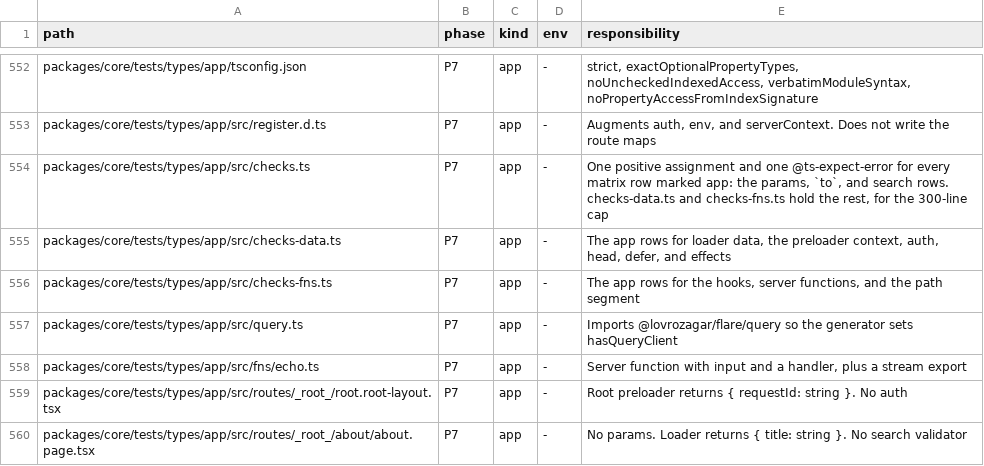
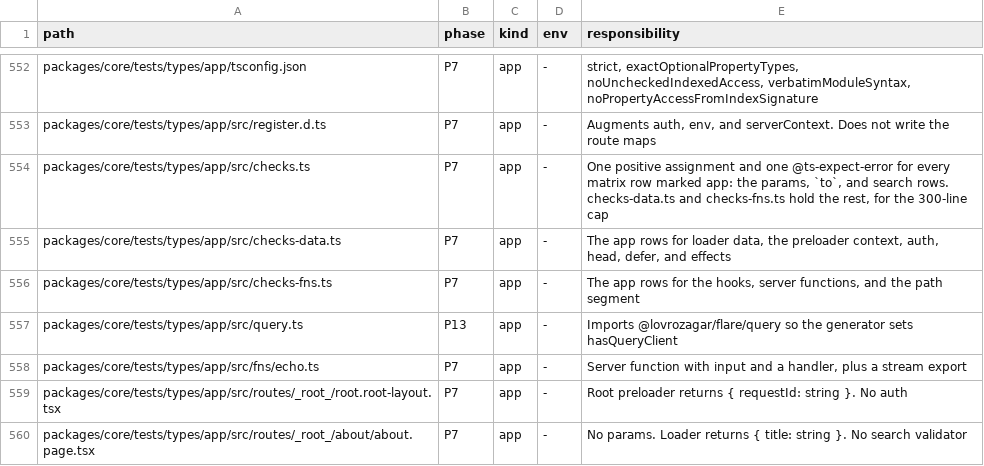
Before and after one commit to lovrozagar/flare, a TSV file: blueprint/files.tsv, drawn as a sheet; only a part is shown, gaps mark what is left out.

Commit message:
feat(bit-08): the middleware filter engine and runner
server/middleware holds the types (Middleware, MiddlewareEntry,
MiddlewareFilter, MiddlewareContext), one filter engine (exact or prefix,
case-folded at a segment boundary, and kind must match), and the runner:
entries in list order, each wrapping the rest, the router innermost. A
returned Response replaces the router's and cancels its unread body,
respond and bypass stash and skip next, a second next throws, a throw is
the pipeline's fail, and a middleware that calls nothing continues the
chain. createMiddleware(fn) returns fn typed as Middleware. Handlers are
stored through Callback, so ctx.env is typed by the register without a cast.

Also: playwright.config.ts collects every --project value, so two flags run
both projects; the two P7 server-fn index files exist, because check-tree
now holds P7 complete; and the types fixture's query.ts row moves to P13,
where bits/07 already places it.

red: filters.test and run.test failed, no filters.ts or run.ts;
check-tree flagged server/server-fn/index.ts, client/server-fn/index.ts,
and tests/types/app/src/query.ts once a P8 file existed

```diff
--- a/blueprint/files.tsv
+++ b/blueprint/files.tsv
@@ -556,3 +556,3 @@ packages/core/tests/types/app/src/checks-data.ts	P7	app	-	The app rows for loade
 packages/core/tests/types/app/src/checks-fns.ts	P7	app	-	The app rows for the hooks, server functions, and the path segment
-packages/core/tests/types/app/src/query.ts	P7	app	-	Imports @lovrozagar/flare/query so the generator sets hasQueryClient
+packages/core/tests/types/app/src/query.ts	P13	app	-	Imports @lovrozagar/flare/query so the generator sets hasQueryClient
 packages/core/tests/types/app/src/fns/echo.ts	P7	app	-	Server function with input and a handler, plus a stream export
```
Also changed, not shown: 9 other files.
